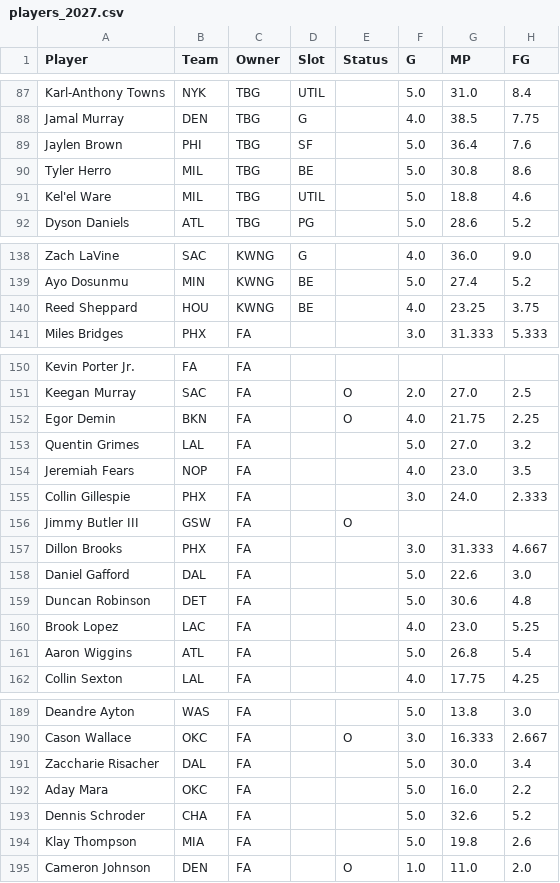
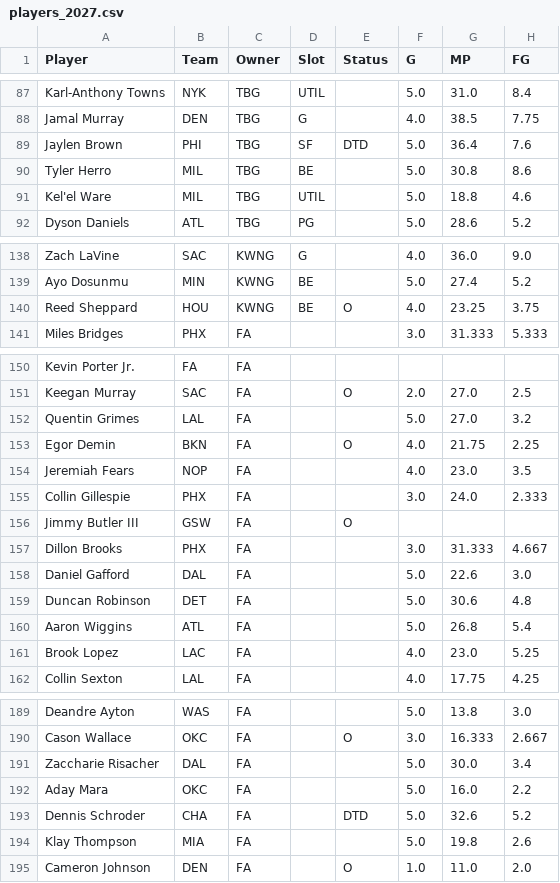
Before and after one commit to bconspicuous/hoops-board, a CSV file: ten/data/players_2027.csv, drawn as a sheet; only a part is shown, gaps mark what is left out; the diff covers the shown part only; the diff names each change by its address in the sheet, - before the commit and + after, or states it on an @@ line.

```diff
--- a/ten/data/players_2027.csv
+++ b/ten/data/players_2027.csv
-E89 (Status): (empty)
+E89 (Status): DTD
-E140 (Status): (empty)
+E140 (Status): O
@@ row 153 moved to row 152: Quentin Grimes @@
@@ row 161 moved to row 160: Aaron Wiggins @@
-E193 (Status): (empty)
+E193 (Status): DTD
```
Also changed, not shown: 1 added row, 1 removed row, 30 moved rows and 7 edited cells elsewhere in this file, 4 other files.
